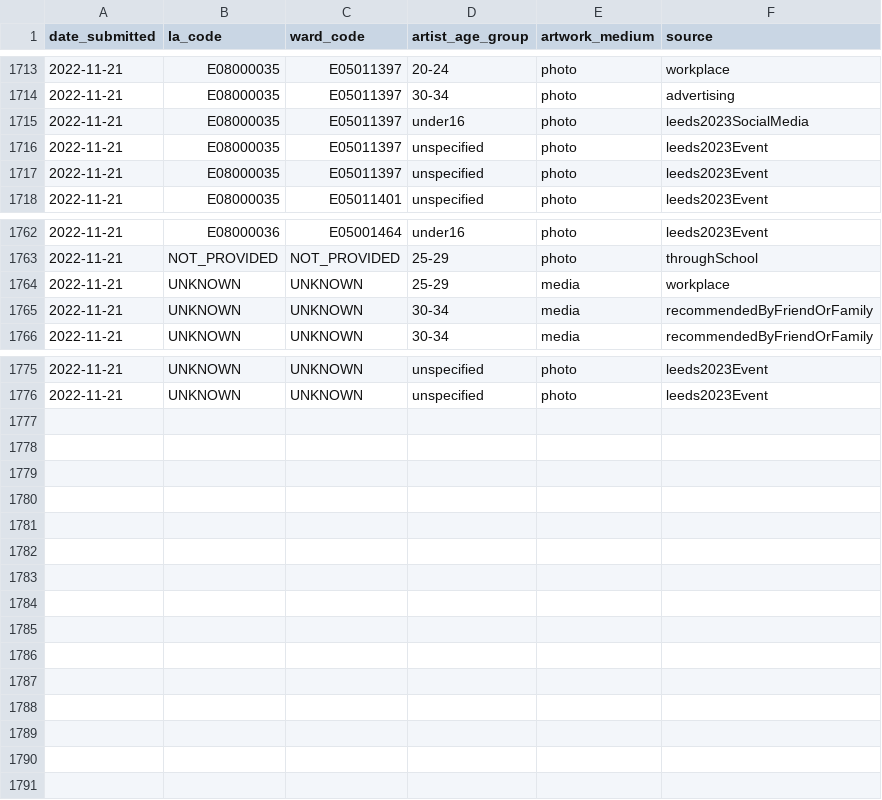
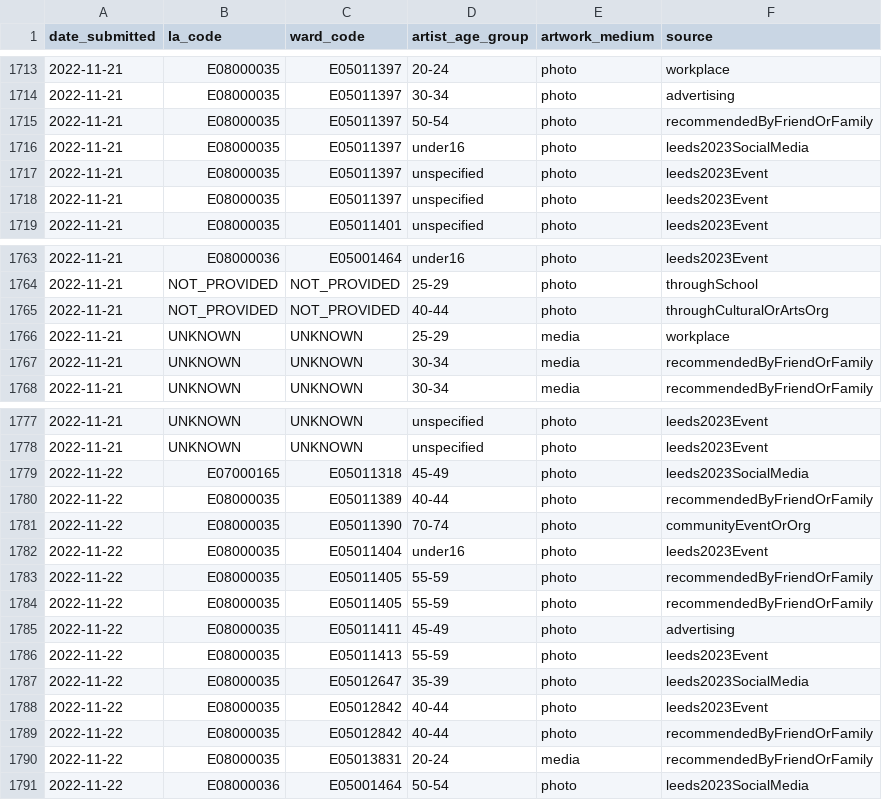
Before and after one commit to open-innovations/leeds-2023, a CSV file: data/metrics/ballot/ballot_entries.csv, drawn as a sheet; only a part is shown, gaps mark what is left out; the diff names each change by its address in the sheet, - before the commit and + after, or states it on an @@ line.

```diff
--- a/data/metrics/ballot/ballot_entries.csv
+++ b/data/metrics/ballot/ballot_entries.csv
+row 1715: 2022-11-21 | E08000035 | E05011397 | 50-54 | photo | recommendedByFriendOrFamily
+row 1765: 2022-11-21 | NOT_PROVIDED | NOT_PROVIDED | 40-44 | photo | throughCulturalOrArtsOrg
+row 1779: 2022-11-22 | E07000165 | E05011318 | 45-49 | photo | leeds2023SocialMedia
+row 1780: 2022-11-22 | E08000035 | E05011389 | 40-44 | photo | recommendedByFriendOrFamily
+row 1781: 2022-11-22 | E08000035 | E05011390 | 70-74 | photo | communityEventOrOrg
+row 1782: 2022-11-22 | E08000035 | E05011404 | under16 | photo | leeds2023Event
+row 1783: 2022-11-22 | E08000035 | E05011405 | 55-59 | photo | recommendedByFriendOrFamily
+row 1784: 2022-11-22 | E08000035 | E05011405 | 55-59 | photo | recommendedByFriendOrFamily
+row 1785: 2022-11-22 | E08000035 | E05011411 | 45-49 | photo | advertising
+row 1786: 2022-11-22 | E08000035 | E05011413 | 55-59 | photo | leeds2023Event
+row 1787: 2022-11-22 | E08000035 | E05012647 | 35-39 | photo | leeds2023SocialMedia
+row 1788: 2022-11-22 | E08000035 | E05012842 | 40-44 | photo | leeds2023Event
+row 1789: 2022-11-22 | E08000035 | E05012842 | 40-44 | photo | recommendedByFriendOrFamily
+row 1790: 2022-11-22 | E08000035 | E05013831 | 20-24 | media | recommendedByFriendOrFamily
+row 1791: 2022-11-22 | E08000036 | E05001464 | 50-54 | photo | leeds2023SocialMedia
```
Also changed, not shown: docs/_data/metrics/ballot/by_date.csv, docs/_data/metrics/ballot/by_local_authority.csv, 9 other files.
